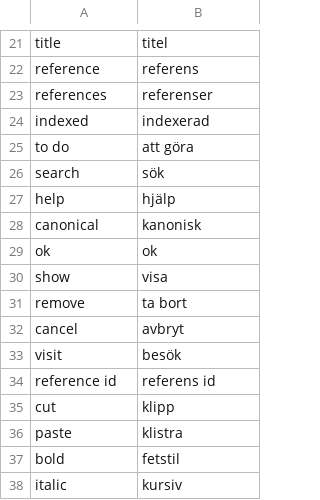
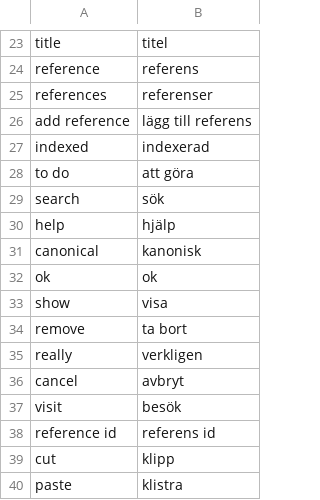
Before and after one commit to pekrau/Au, a CSV file: translation.csv, drawn as a sheet; only a part is shown, gaps mark what is left out; the shorter side is filled out with more unchanged rows; the diff covers the shown part only; the diff names each change by its address in the sheet, - before the commit and + after, or states it on an @@ line.

Commit message:
Refactored for reference editor.

```diff
--- a/translation.csv
+++ b/translation.csv
+row 26: add reference | lägg till referens
+row 35: really | verkligen
```
Also changed, not shown: 8 added rows and 5 edited cells elsewhere in this file, 7 other files.
